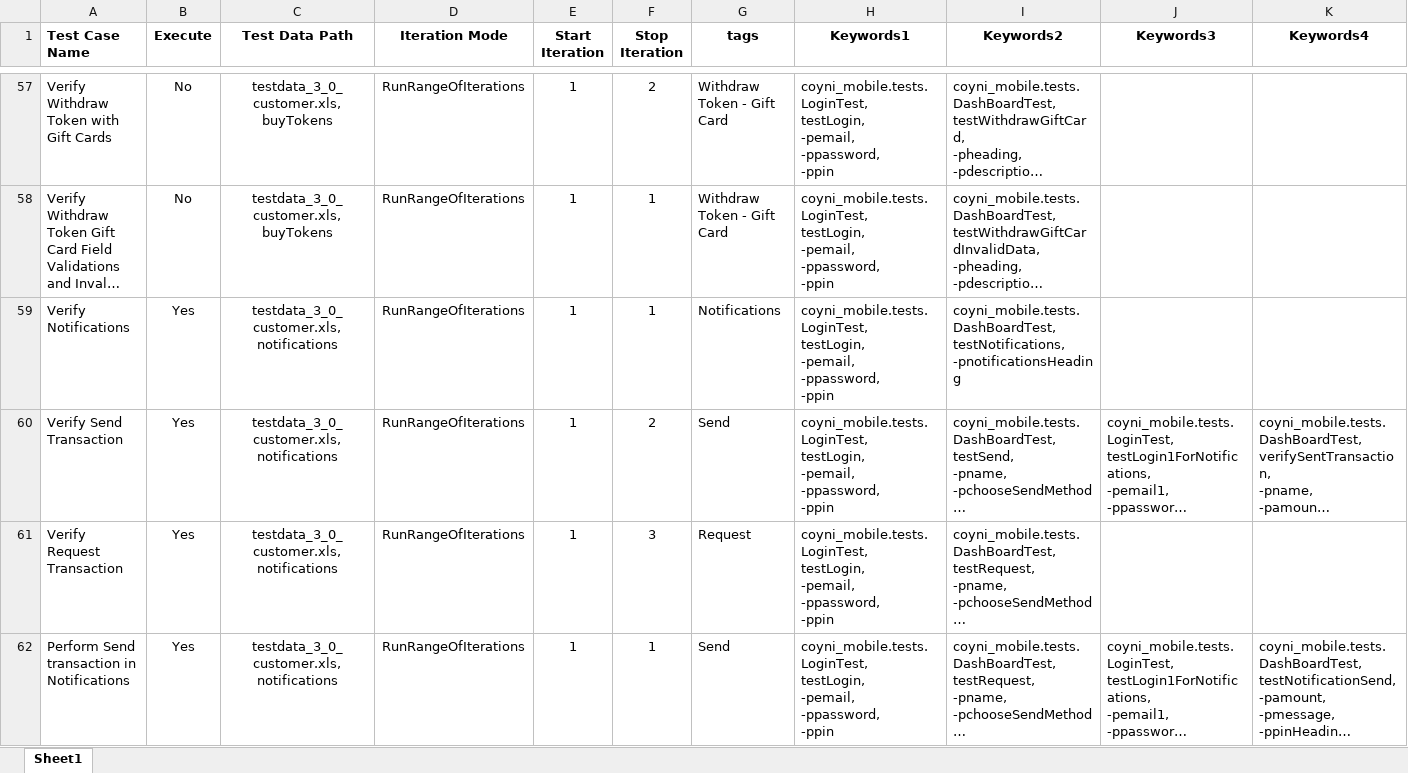
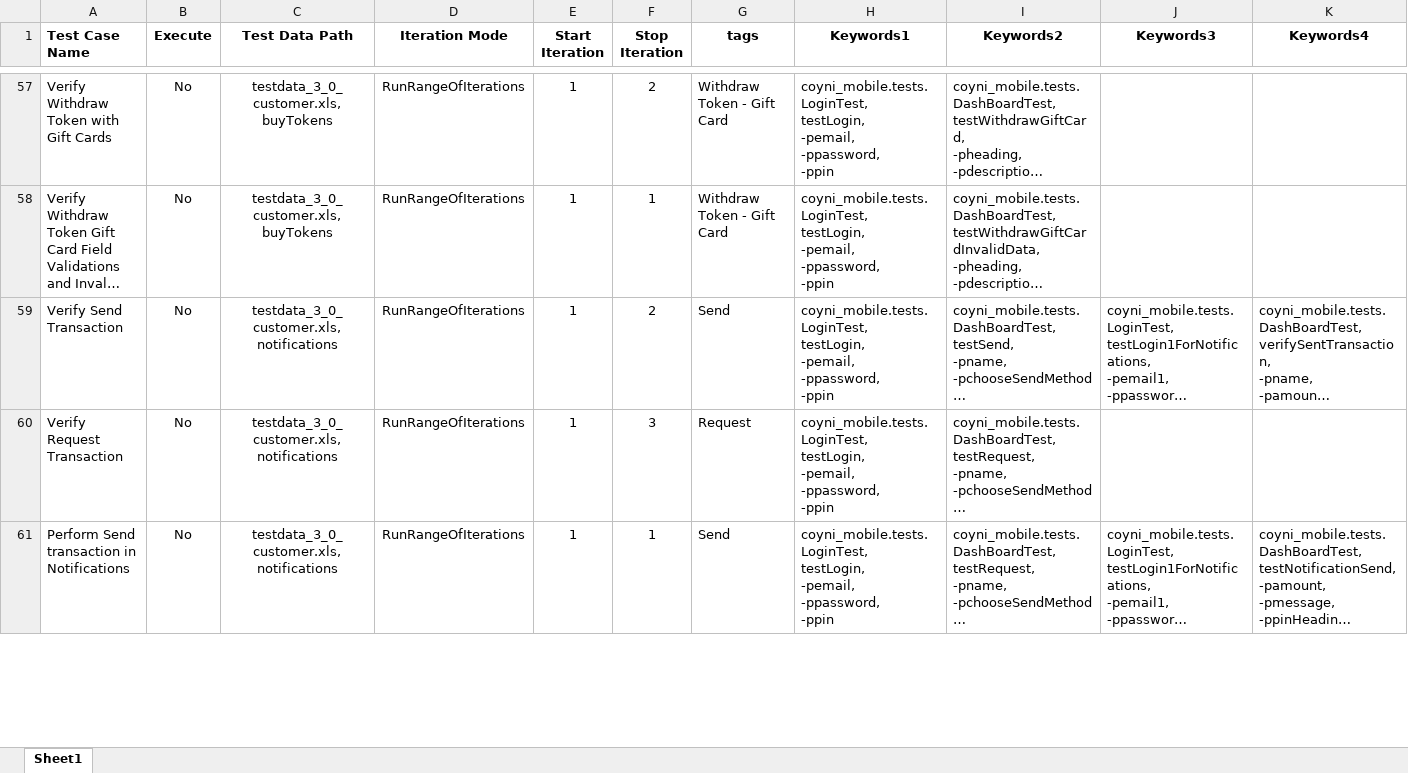
Before and after one commit to RameshNaikRR/Automation, an Excel workbook: Mobile/coyni_mobile/resources/TestScript_3_0_customer.xlsx, sheet Sheet1, drawn as a sheet; only a part is shown, gaps mark what is left out; long unchanged cells end in …; values as stored, in another font and other column widths than the file's, no borders; removed rows and columns are numbered as before the commit, all else as after; rows hold the shown columns only; ↵ is a line break in a cell; the diff covers the shown part only; the diff names each change by its address in the sheet, - before the commit and + after, or states it on an @@ line.

```diff
--- a/Mobile/coyni_mobile/resources/TestScript_3_0_customer.xlsx (sheet Sheet1)
+++ b/Mobile/coyni_mobile/resources/TestScript_3_0_customer.xlsx (sheet Sheet1)
-row 59: Verify Notifications | Yes | testdata_3_0_customer.xls,notifications | RunRangeOfIterations | 1 | 1 | Notifications | coyni_mobile.tests.LoginTest, ↵ testLogin, ↵ -pemail, ↵ -ppassword, ↵ -ppin | coyni_mobile.tests.DashBoardTest, ↵ testNotifications, ↵ -pnotificationsHeading
-B59:B61 (Execute): Yes
+B59:B61 (Execute): No
```
Also changed, not shown: 1 added row and 11 edited cells elsewhere in this sheet, Mobile/coyni_mobile/resources/AutmationBlockers.xlsx, 18 other files.
